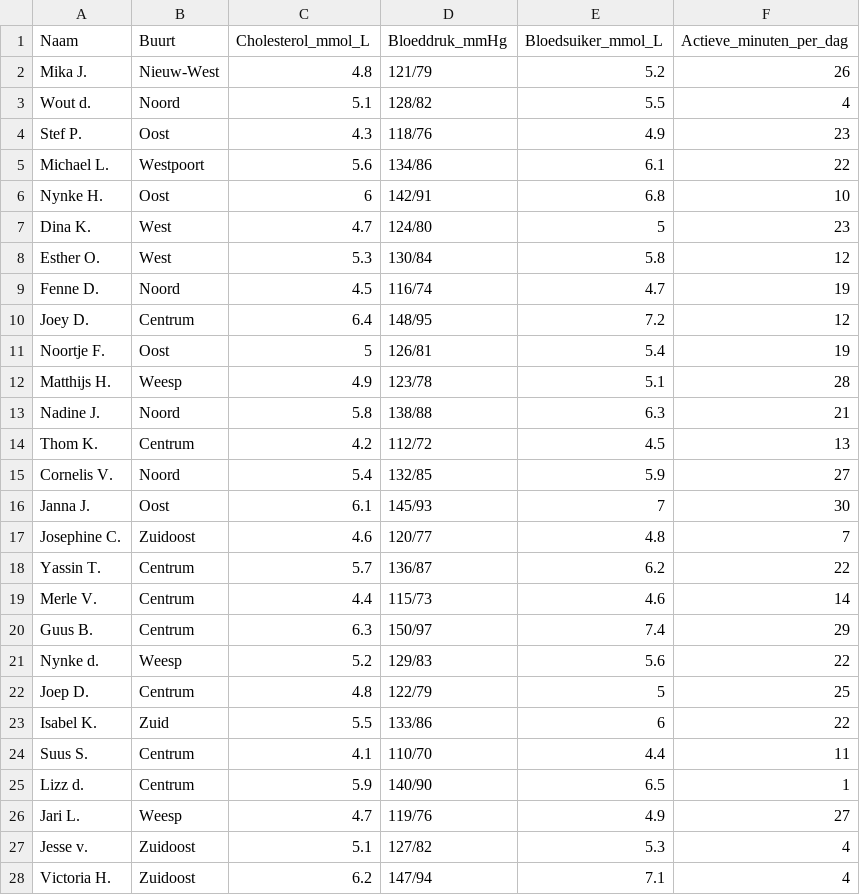
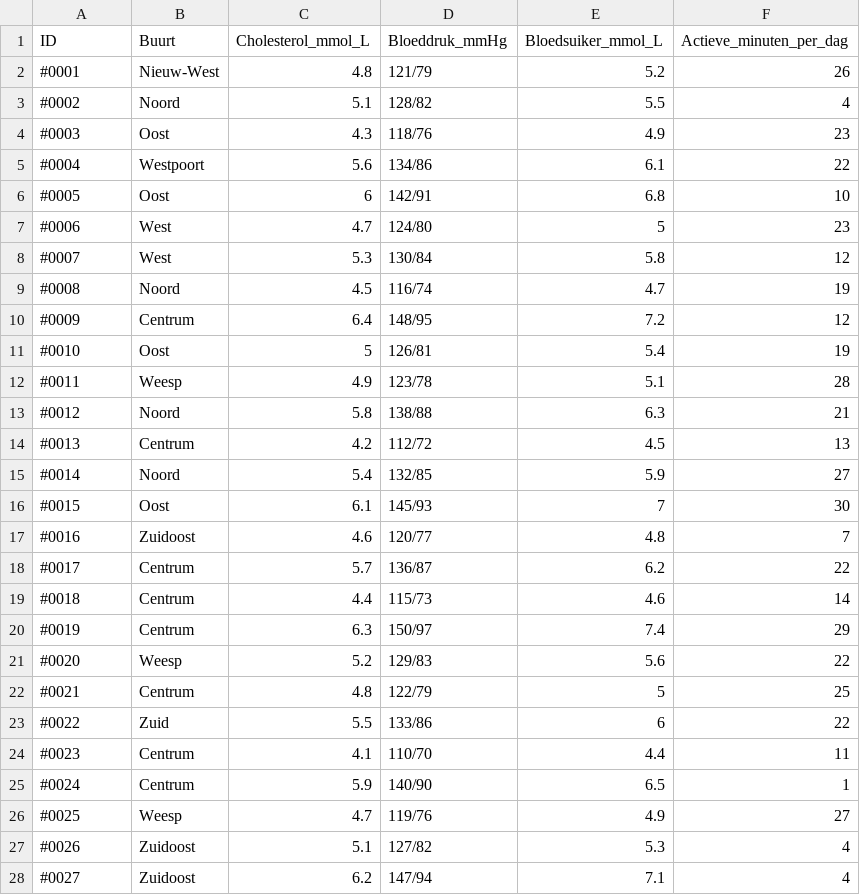
Before and after one commit to VinceJonk/HARTstikke-gezond-Dashboard, a CSV file: BuurtData/anonieme_buurtbewoners_gezondheid.csv, drawn as a sheet; only a part is shown; the diff covers the shown part only.

Commit message:
Add files via upload

```diff
--- a/BuurtData/anonieme_buurtbewoners_gezondheid.csv
+++ b/BuurtData/anonieme_buurtbewoners_gezondheid.csv
@@ -1,28 +1,28 @@
-Naam,Buurt,Cholesterol_mmol_L,Bloeddruk_mmHg,Bloedsuiker_mmol_L,Actieve_minuten_per_dag
-Mika J.,Nieuw-West,4.8,121/79,5.2,26
-Wout d.,Noord,5.1,128/82,5.5,4
-Stef P.,Oost,4.3,118/76,4.9,23
-Michael L.,Westpoort,5.6,134/86,6.1,22
-Nynke H.,Oost,6,142/91,6.8,10
-Dina K.,West,4.7,124/80,5,23
-Esther O.,West,5.3,130/84,5.8,12
-Fenne D.,Noord,4.5,116/74,4.7,19
-Joey D.,Centrum,6.4,148/95,7.2,12
-Noortje F.,Oost,5,126/81,5.4,19
-Matthijs H.,Weesp,4.9,123/78,5.1,28
-Nadine J.,Noord,5.8,138/88,6.3,21
-Thom K.,Centrum,4.2,112/72,4.5,13
-Cornelis V.,Noord,5.4,132/85,5.9,27
-Janna J.,Oost,6.1,145/93,7,30
-Josephine C.,Zuidoost,4.6,120/77,4.8,7
-Yassin T.,Centrum,5.7,136/87,6.2,22
-Merle V.,Centrum,4.4,115/73,4.6,14
-Guus B.,Centrum,6.3,150/97,7.4,29
-Nynke d.,Weesp,5.2,129/83,5.6,22
-Joep D.,Centrum,4.8,122/79,5,25
-Isabel K.,Zuid,5.5,133/86,6,22
-Suus S.,Centrum,4.1,110/70,4.4,11
-Lizz d.,Centrum,5.9,140/90,6.5,1
-Jari L.,Weesp,4.7,119/76,4.9,27
-Jesse v.,Zuidoost,5.1,127/82,5.3,4
-Victoria H.,Zuidoost,6.2,147/94,7.1,4
+ID,Buurt,Cholesterol_mmol_L,Bloeddruk_mmHg,Bloedsuiker_mmol_L,Actieve_minuten_per_dag
+#0001,Nieuw-West,4.8,121/79,5.2,26
+#0002,Noord,5.1,128/82,5.5,4
+#0003,Oost,4.3,118/76,4.9,23
+#0004,Westpoort,5.6,134/86,6.1,22
+#0005,Oost,6,142/91,6.8,10
+#0006,West,4.7,124/80,5,23
+#0007,West,5.3,130/84,5.8,12
+#0008,Noord,4.5,116/74,4.7,19
+#0009,Centrum,6.4,148/95,7.2,12
+#0010,Oost,5,126/81,5.4,19
+#0011,Weesp,4.9,123/78,5.1,28
+#0012,Noord,5.8,138/88,6.3,21
+#0013,Centrum,4.2,112/72,4.5,13
+#0014,Noord,5.4,132/85,5.9,27
+#0015,Oost,6.1,145/93,7,30
+#0016,Zuidoost,4.6,120/77,4.8,7
+#0017,Centrum,5.7,136/87,6.2,22
+#0018,Centrum,4.4,115/73,4.6,14
+#0019,Centrum,6.3,150/97,7.4,29
+#0020,Weesp,5.2,129/83,5.6,22
+#0021,Centrum,4.8,122/79,5,25
+#0022,Zuid,5.5,133/86,6,22
+#0023,Centrum,4.1,110/70,4.4,11
+#0024,Centrum,5.9,140/90,6.5,1
+#0025,Weesp,4.7,119/76,4.9,27
+#0026,Zuidoost,5.1,127/82,5.3,4
+#0027,Zuidoost,6.2,147/94,7.1,4
```
Also changed, not shown: 73 edited cells elsewhere in this file.
